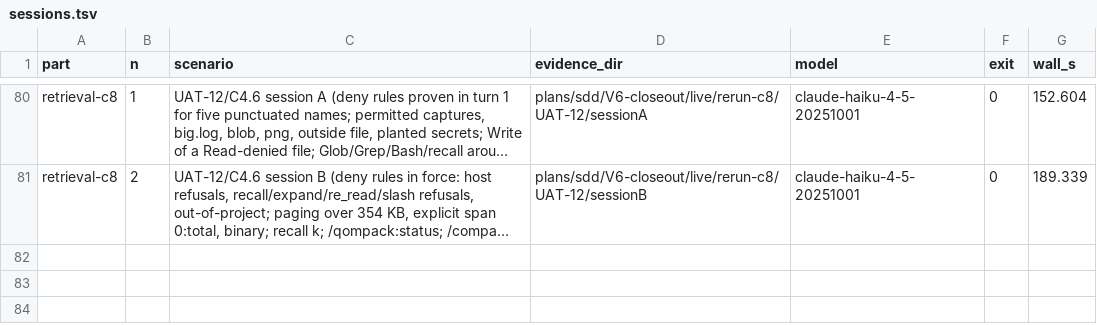
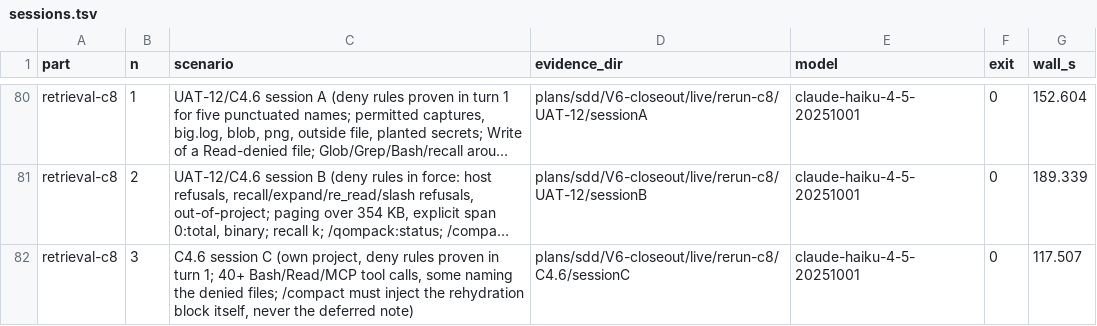
Before and after one commit to AidanHT/qompack, a TSV file: plans/sdd/V6-closeout/live/sessions.tsv, drawn as a sheet; only a part is shown, gaps mark what is left out; long unchanged cells end in …; the diff names each change by its address in the sheet, - before the commit and + after, or states it on an @@ line.

Commit message:
docs(uat): uat-12 passes on candidate 8
Sessions A and B under five punctuated deny rules: every retrieval form and
both rehydration blocks withhold the denied and outside paths.

```diff
--- a/plans/sdd/V6-closeout/live/sessions.tsv
+++ b/plans/sdd/V6-closeout/live/sessions.tsv
+row 82: retrieval-c8 | 3 | C4.6 session C (own project, deny rules proven in turn 1; 40+ Bash/Read/MCP tool calls, some naming the denied files; /compact must inject the rehydration block itself, never the deferred note) | plans/sdd/V6-closeout/live/rerun-c8/C4.6/sessionC | claude-haiku-4-5-20251001 | 0 | 117.507
```
Also changed, not shown: 3 other files.
